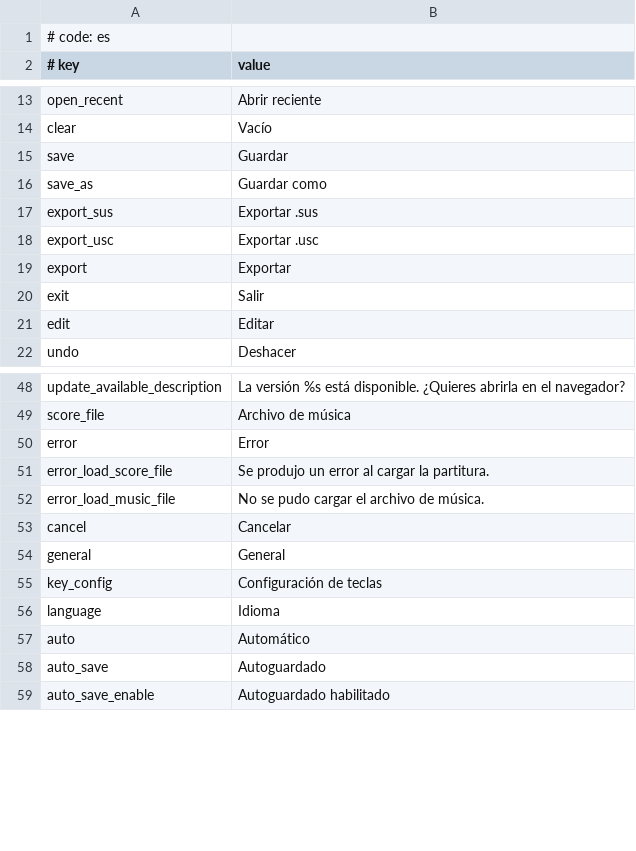
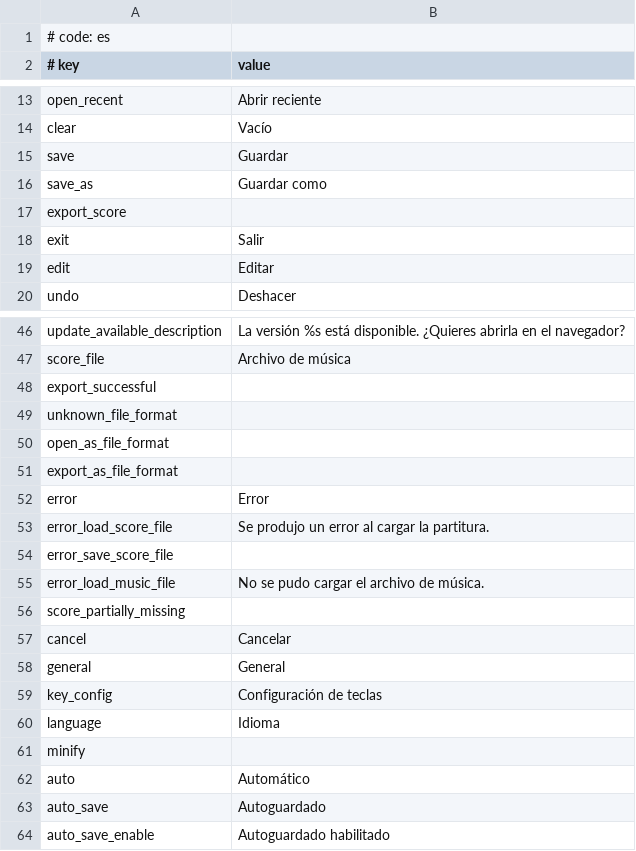
Before and after one commit to monti114514/MikuMikuWorld4UC, a CSV file: MikuMikuWorld/res/i18n/es.csv, drawn as a sheet; only a part is shown, gaps mark what is left out.

```diff
--- a/MikuMikuWorld/res/i18n/es.csv
+++ b/MikuMikuWorld/res/i18n/es.csv
@@ -16,5 +16,3 @@ save, Guardar
 save_as, Guardar como
-export_sus, Exportar .sus
-export_usc, Exportar .usc
-export, Exportar
+export_score,
 exit, Salir
@@ -49,5 +47,11 @@ update_available_description, La versión %s está disponible. ¿Quieres abrirla
 score_file, Archivo de música
+export_successful,
+unknown_file_format,
+open_as_file_format,
+export_as_file_format,
 error, Error
 error_load_score_file, Se produjo un error al cargar la partitura.
+error_save_score_file,
 error_load_music_file, No se pudo cargar el archivo de música.
+score_partially_missing,
 cancel, Cancelar
@@ -56,2 +60,3 @@ key_config, Configuración de teclas
 language, Idioma
+minify,
 auto, Automático
```
Also changed, not shown: MikuMikuWorld/res/i18n/.template.csv, MikuMikuWorld/res/i18n/en.csv, 49 other files.
